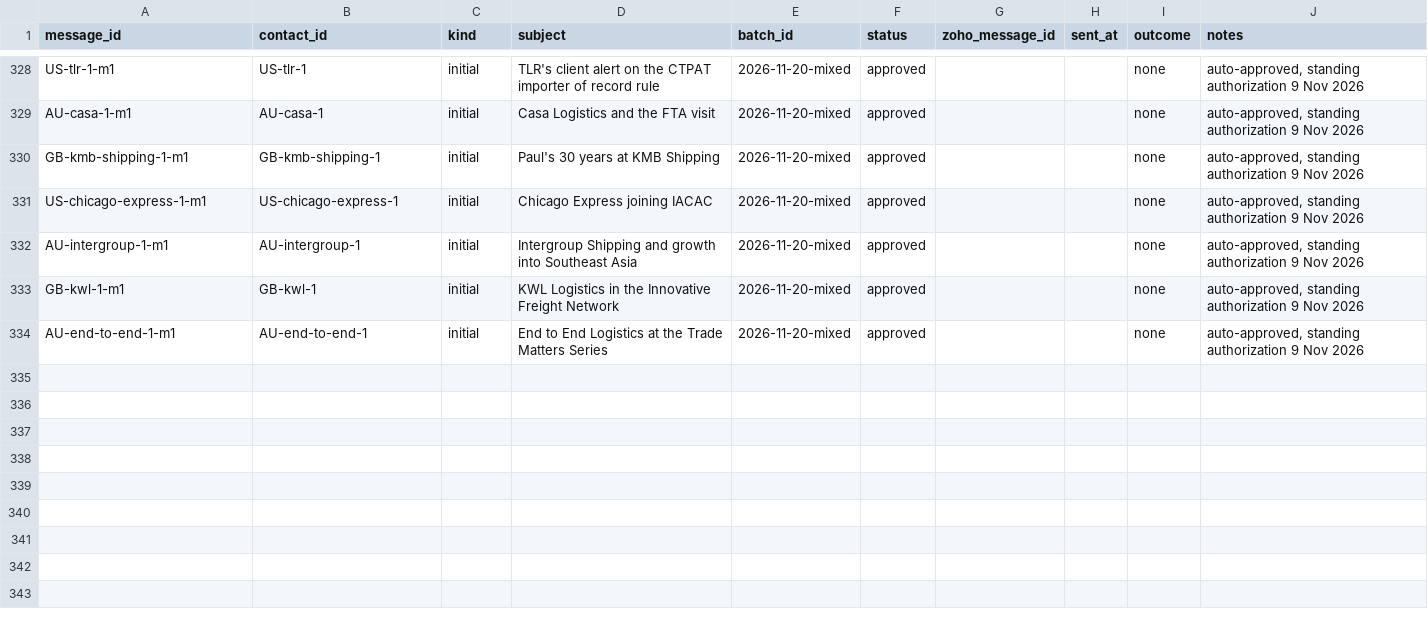
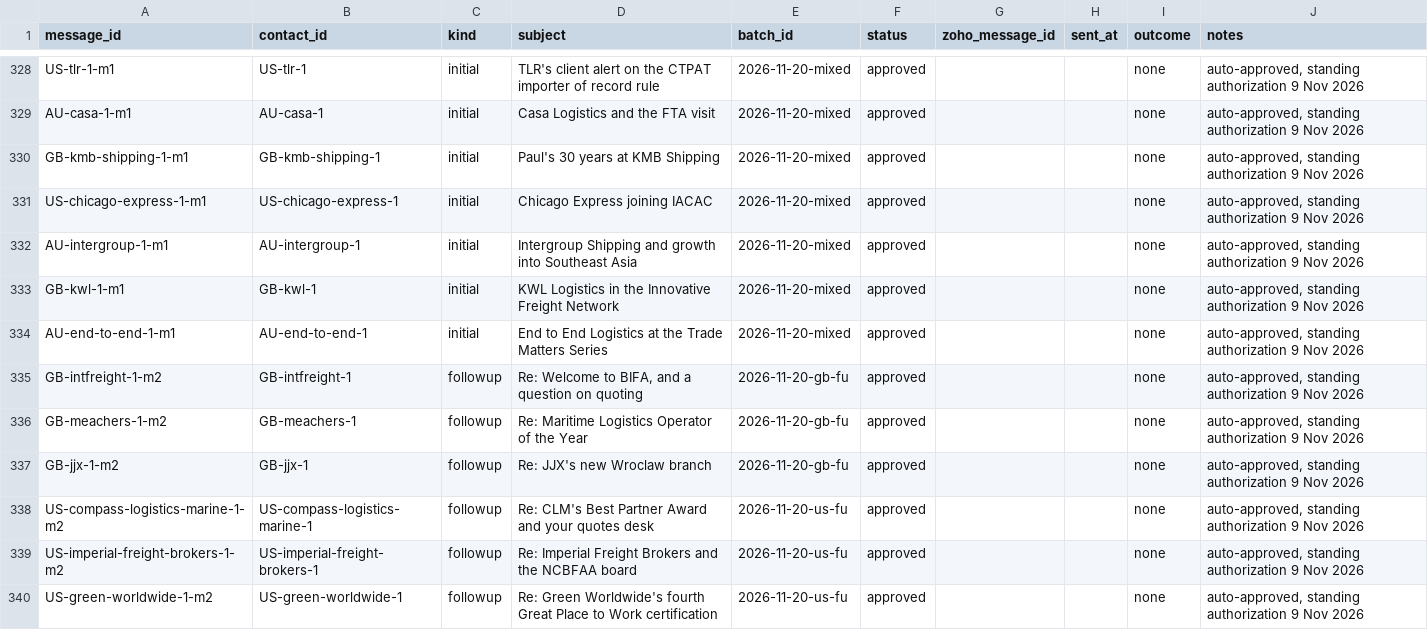
Before and after one commit to ratifplus/tiph-outreach, a CSV file: data/messages.csv, drawn as a sheet; only a part is shown, gaps mark what is left out; the diff covers the shown part only; the diff names each change by its address in the sheet, - before the commit and + after, or states it on an @@ line.

```diff
--- a/data/messages.csv
+++ b/data/messages.csv
+row 335: GB-intfreight-1-m2 | GB-intfreight-1 | followup | Re: Welcome to BIFA, and a question on quoting | 2026-11-20-gb-fu | approved |  |  | none | auto-approved, standing authorization 9 Nov 2026
+row 336: GB-meachers-1-m2 | GB-meachers-1 | followup | Re: Maritime Logistics Operator of the Year | 2026-11-20-gb-fu | approved |  |  | none | auto-approved, standing authorization 9 Nov 2026
+row 337: GB-jjx-1-m2 | GB-jjx-1 | followup | Re: JJX's new Wroclaw branch | 2026-11-20-gb-fu | approved |  |  | none | auto-approved, standing authorization 9 Nov 2026
+row 338: US-compass-logistics-marine-1-m2 | US-compass-logistics-marine-1 | followup | Re: CLM's Best Partner Award and your quotes desk | 2026-11-20-us-fu | approved |  |  | none | auto-approved, standing authorization 9 Nov 2026
+row 339: US-imperial-freight-brokers-1-m2 | US-imperial-freight-brokers-1 | followup | Re: Imperial Freight Brokers and the NCBFAA board | 2026-11-20-us-fu | approved |  |  | none | auto-approved, standing authorization 9 Nov 2026
+row 340: US-green-worldwide-1-m2 | US-green-worldwide-1 | followup | Re: Green Worldwide's fourth Great Place to Work certification | 2026-11-20-us-fu | approved |  |  | none | auto-approved, standing authorization 9 Nov 2026
```
Also changed, not shown: 6 added rows and 3 edited cells elsewhere in this file, data/contacts.csv, data/suppression.csv, 7 other files.
